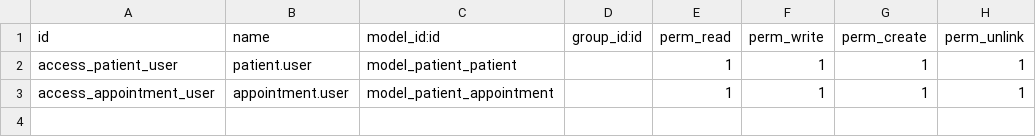
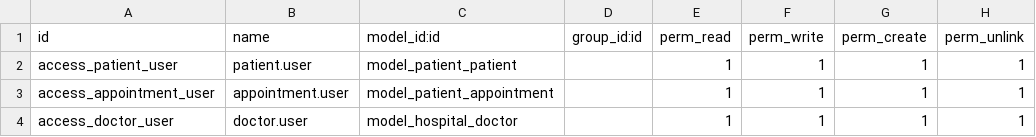
Before and after one commit to RAKIB6348/devlopment-c15-adddons, a CSV file: security/ir.model.access.csv, drawn as a sheet; the diff names each change by its address in the sheet, - before the commit and + after, or states it on an @@ line.

Commit message:
create doctor table

```diff
--- a/security/ir.model.access.csv
+++ b/security/ir.model.access.csv
+row 4: access_doctor_user | doctor.user | model_hospital_doctor |  | 1 | 1 | 1 | 1
```
Also changed, not shown: 3 other files.
